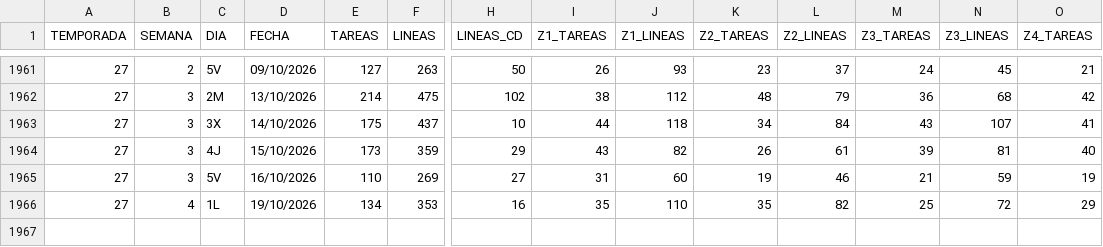
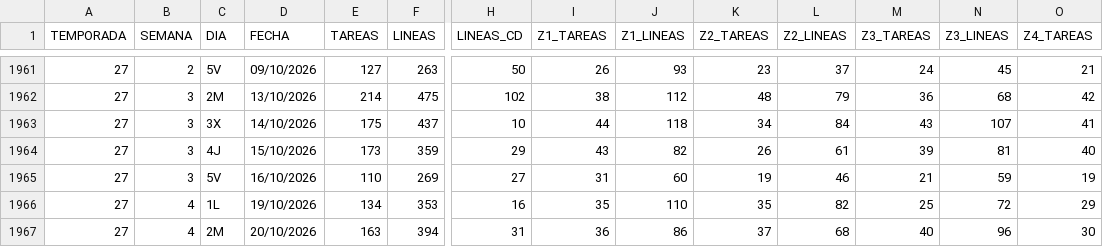
Before and after one commit to Tourotracker/Dashboard-Touron, a CSV file: datos/historico_libra.csv, drawn as a sheet; only a part is shown, gaps mark what is left out; rows hold the shown columns only; the diff names each change by its address in the sheet, - before the commit and + after, or states it on an @@ line.

```diff
--- a/datos/historico_libra.csv
+++ b/datos/historico_libra.csv
+row 1967: 27 | 4 | 2M | 20/10/2026 | 163 | 394 | 31 | 36 | 86 | 37 | 68 | 40 | 96 | 30
```
Also changed, not shown: 1 other file.
